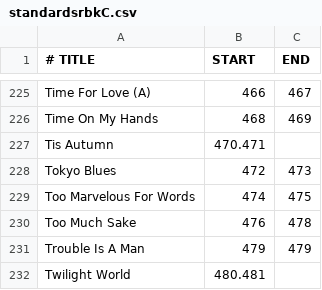
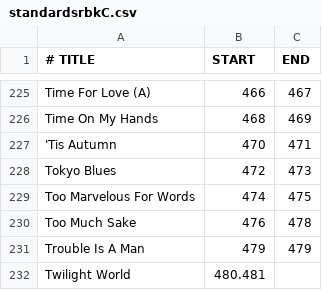
Before and after one commit to mikeln/musicindex, a CSV file: ForScore/standardsrbkC.csv, drawn as a sheet; only a part is shown, gaps mark what is left out; removed rows and columns are numbered as before the commit, all else as after; the diff names each change by its address in the sheet, - before the commit and + after, or states it on an @@ line.

Commit message:
scanned standards real book 2

```diff
--- a/ForScore/standardsrbkC.csv
+++ b/ForScore/standardsrbkC.csv
-row 227: Tis Autumn | 470.471
+row 227: 'Tis Autumn | 470 | 471
```
